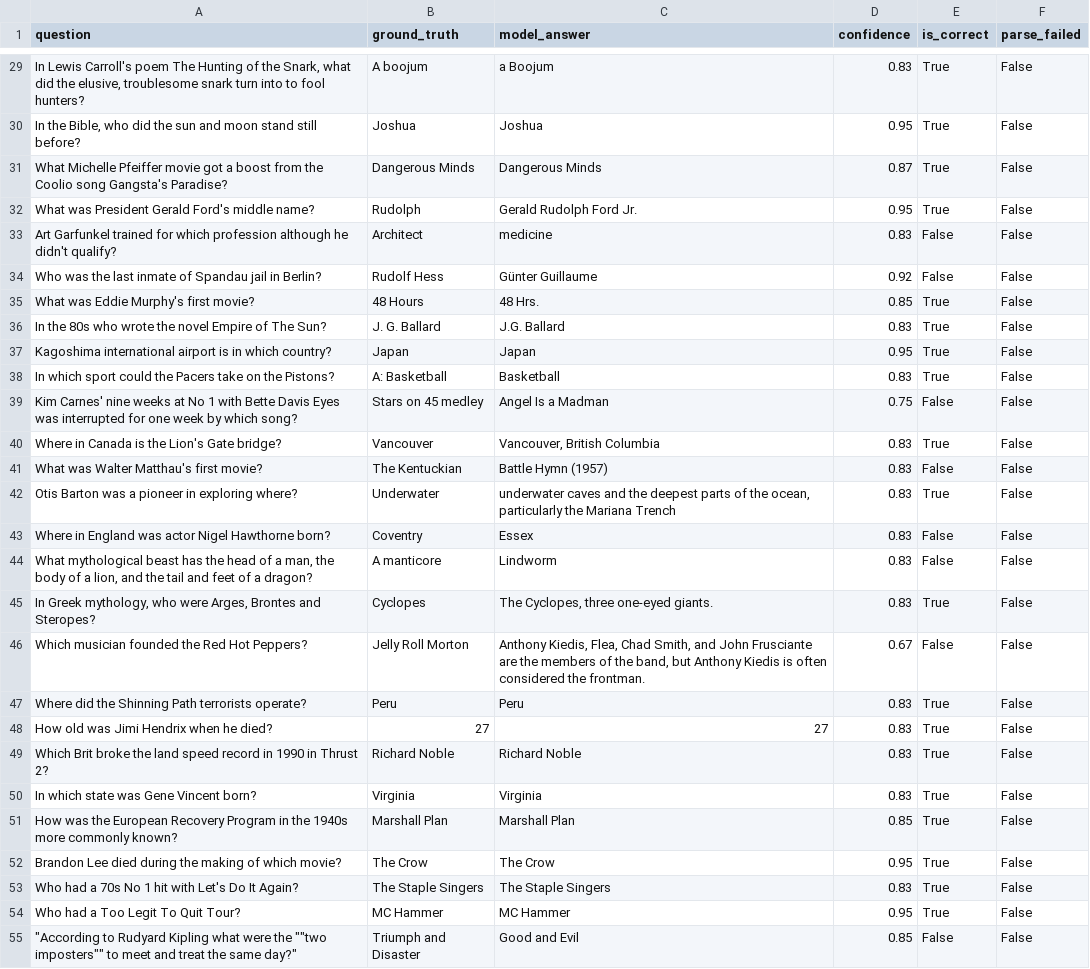
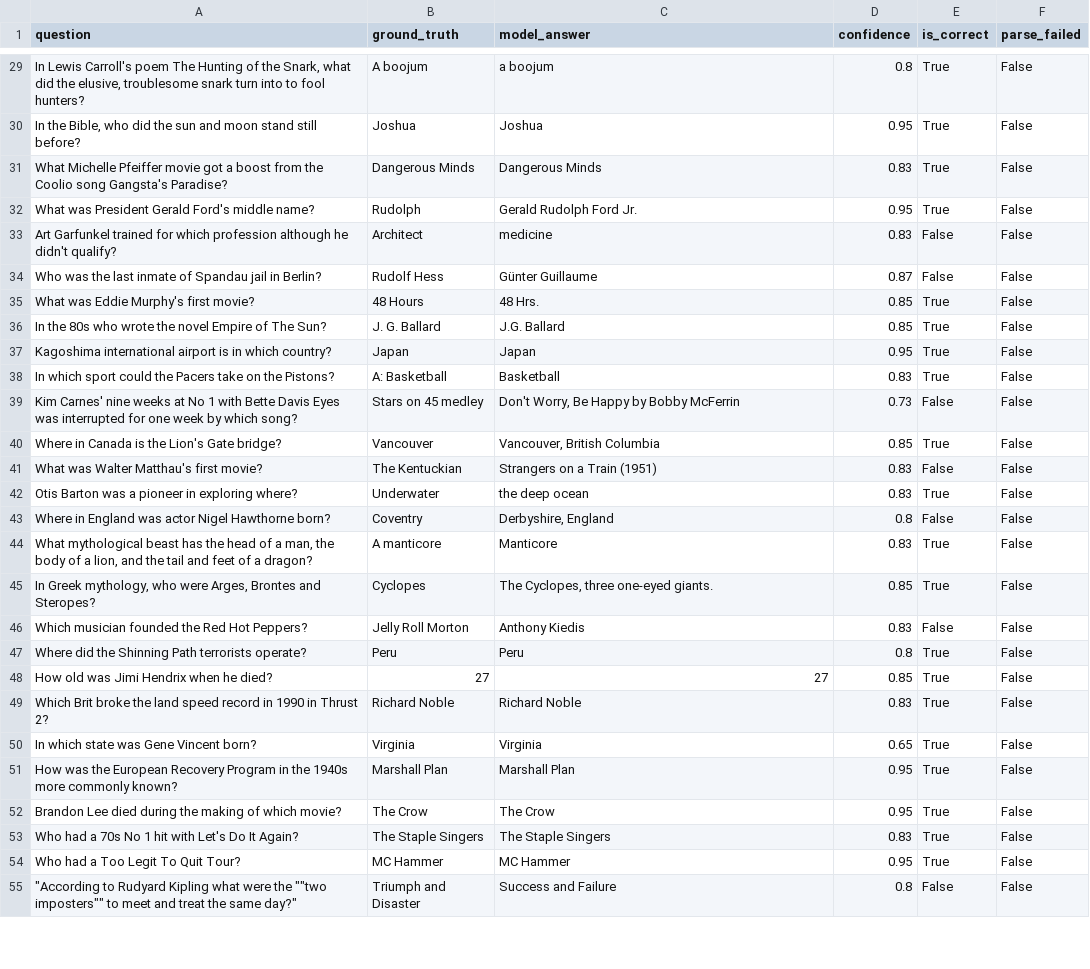
Before and after one commit to Lukeloop101/Compsciencestudio2, a CSV file: trivia_self_confidence_results.csv, drawn as a sheet; only a part is shown, gaps mark what is left out; the diff covers the shown part only; the diff names each change by its address in the sheet, - before the commit and + after, or states it on an @@ line.

Commit message:
Did some formating and added Aliuses to my parts
YAY

```diff
--- a/trivia_self_confidence_results.csv
+++ b/trivia_self_confidence_results.csv
-C29 (model_answer): a Boojum
+C29 (model_answer): a boojum
-D29 (confidence): 0.83
+D29 (confidence): 0.8
-D31 (confidence): 0.87
+D31 (confidence): 0.83
-D34 (confidence): 0.92
+D34 (confidence): 0.87
-D36 (confidence): 0.83
+D36 (confidence): 0.85
-C39 (model_answer): Angel Is a Madman
+C39 (model_answer): Don't Worry, Be Happy by Bobby McFerrin
-D39 (confidence): 0.75
+D39 (confidence): 0.73
-D40 (confidence): 0.83
+D40 (confidence): 0.85
-C41 (model_answer): Battle Hymn (1957)
+C41 (model_answer): Strangers on a Train (1951)
-C42 (model_answer): underwater caves and the deepest parts of the ocean, particularly the Mariana Trench
+C42 (model_answer): the deep ocean
-C43 (model_answer): Essex
+C43 (model_answer): Derbyshire, England
-D43 (confidence): 0.83
+D43 (confidence): 0.8
-C44 (model_answer): Lindworm
+C44 (model_answer): Manticore
-E44 (is_correct): False
+E44 (is_correct): True
-D45 (confidence): 0.83
+D45 (confidence): 0.85
-C46 (model_answer): Anthony Kiedis, Flea, Chad Smith, and John Frusciante are the members of the band, but Anthony Kiedis is often considered the frontman.
+C46 (model_answer): Anthony Kiedis
-D46 (confidence): 0.67
+D46 (confidence): 0.83
-D47 (confidence): 0.83
+D47 (confidence): 0.8
-D48 (confidence): 0.83
+D48 (confidence): 0.85
-D50 (confidence): 0.83
+D50 (confidence): 0.65
-D51 (confidence): 0.85
+D51 (confidence): 0.95
-C55 (model_answer): Good and Evil
+C55 (model_answer): Success and Failure
-D55 (confidence): 0.85
+D55 (confidence): 0.8
```
Also changed, not shown: 176 edited cells elsewhere in this file, 3 other files.
